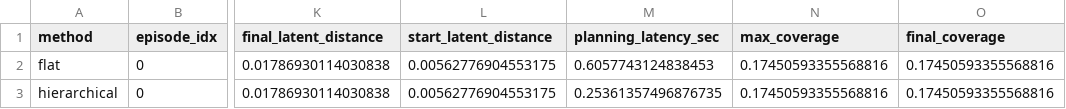
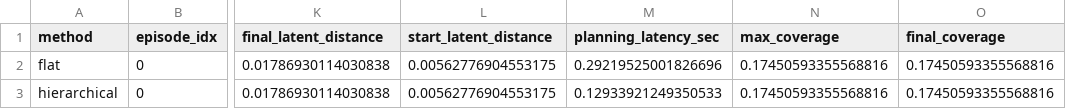
Before and after one commit to YichengDraw/skill-jepa-wm-pusht, a CSV file: artifacts/phase_a_current_checkpoint/evals/pusht_online_records.csv, drawn as a sheet; only a part is shown, gaps mark what is left out; the diff names each change by its address in the sheet, - before the commit and + after, or states it on an @@ line.

Commit message:
Refresh release artifacts after audit

```diff
--- a/artifacts/phase_a_current_checkpoint/evals/pusht_online_records.csv
+++ b/artifacts/phase_a_current_checkpoint/evals/pusht_online_records.csv
-M2 (planning_latency_sec): 0.6057743124838453
+M2 (planning_latency_sec): 0.29219525001826696
-M3 (planning_latency_sec): 0.25361357496876735
+M3 (planning_latency_sec): 0.12933921249350533
```
Also changed, not shown: 8 other files.
